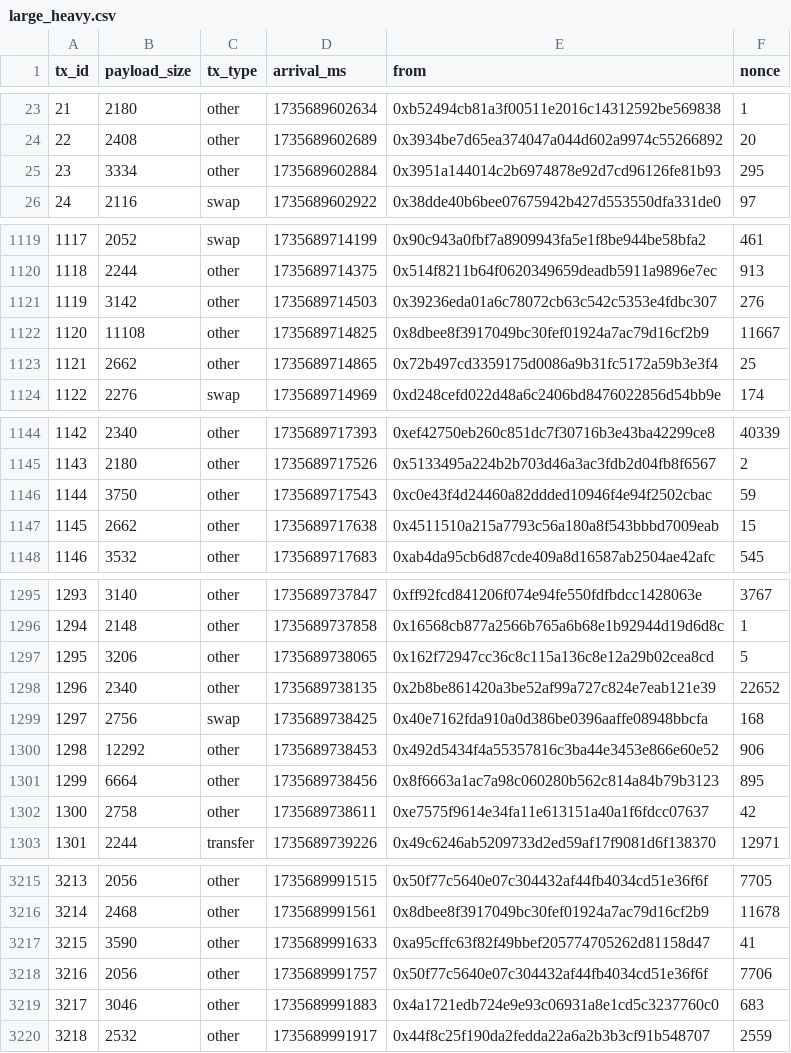
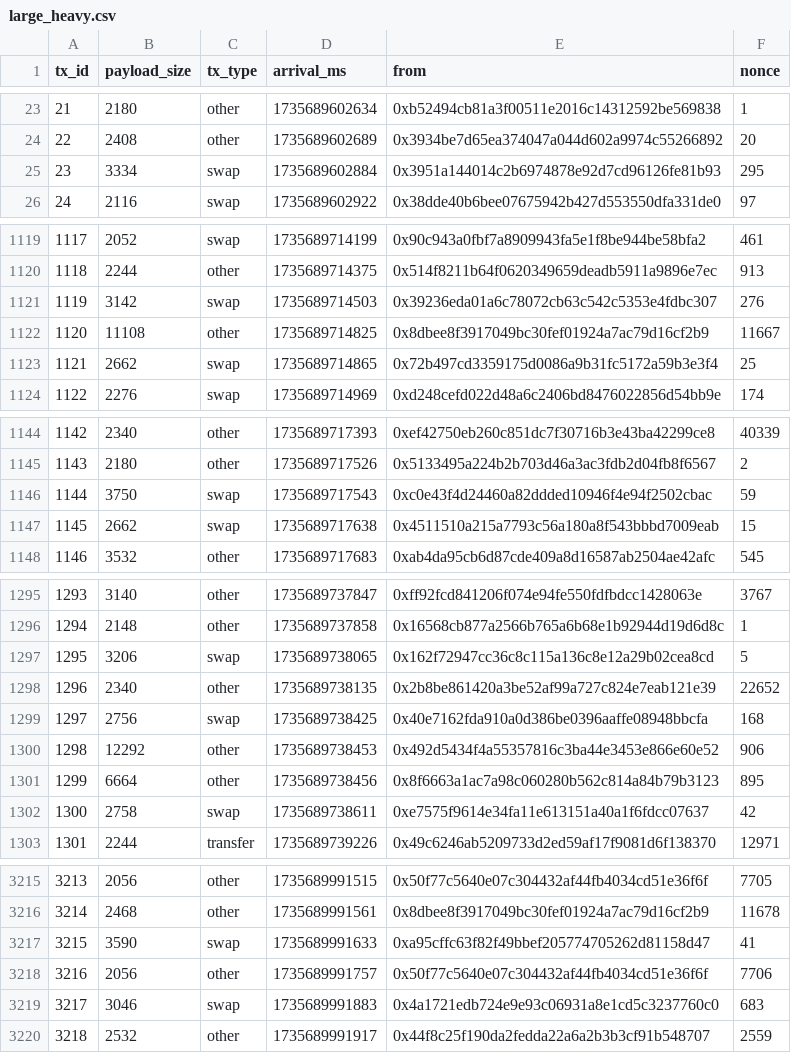
Before and after one commit to BAA-OmegaETH/lfg, a CSV file: large_heavy.csv, drawn as a sheet; only a part is shown, gaps mark what is left out; the diff covers the shown part only.

```diff
--- a/large_heavy.csv
+++ b/large_heavy.csv
@@ -24,3 +24,3 @@ tx_id,payload_size,tx_type,arrival_ms,from,nonce
 22,2408,other,1735689602689,0x3934be7d65ea374047a044d602a9974c55266892,20
-23,3334,other,1735689602884,0x3951a144014c2b6974878e92d7cd96126fe81b93,295
+23,3334,swap,1735689602884,0x3951a144014c2b6974878e92d7cd96126fe81b93,295
 24,2116,swap,1735689602922,0x38dde40b6bee07675942b427d553550dfa331de0,97
@@ -1120,5 +1120,5 @@ tx_id,payload_size,tx_type,arrival_ms,from,nonce
 1118,2244,other,1735689714375,0x514f8211b64f0620349659deadb5911a9896e7ec,913
-1119,3142,other,1735689714503,0x39236eda01a6c78072cb63c542c5353e4fdbc307,276
+1119,3142,swap,1735689714503,0x39236eda01a6c78072cb63c542c5353e4fdbc307,276
 1120,11108,other,1735689714825,0x8dbee8f3917049bc30fef01924a7ac79d16cf2b9,11667
-1121,2662,other,1735689714865,0x72b497cd3359175d0086a9b31fc5172a59b3e3f4,25
+1121,2662,swap,1735689714865,0x72b497cd3359175d0086a9b31fc5172a59b3e3f4,25
 1122,2276,swap,1735689714969,0xd248cefd022d48a6c2406bd8476022856d54bb9e,174
@@ -1145,4 +1145,4 @@ tx_id,payload_size,tx_type,arrival_ms,from,nonce
 1143,2180,other,1735689717526,0x5133495a224b2b703d46a3ac3fdb2d04fb8f6567,2
-1144,3750,other,1735689717543,0xc0e43f4d24460a82ddded10946f4e94f2502cbac,59
-1145,2662,other,1735689717638,0x4511510a215a7793c56a180a8f543bbbd7009eab,15
+1144,3750,swap,1735689717543,0xc0e43f4d24460a82ddded10946f4e94f2502cbac,59
+1145,2662,swap,1735689717638,0x4511510a215a7793c56a180a8f543bbbd7009eab,15
 1146,3532,other,1735689717683,0xab4da95cb6d87cde409a8d16587ab2504ae42afc,545
@@ -1296,3 +1296,3 @@ tx_id,payload_size,tx_type,arrival_ms,from,nonce
 1294,2148,other,1735689737858,0x16568cb877a2566b765a6b68e1b92944d19d6d8c,1
-1295,3206,other,1735689738065,0x162f72947cc36c8c115a136c8e12a29b02cea8cd,5
+1295,3206,swap,1735689738065,0x162f72947cc36c8c115a136c8e12a29b02cea8cd,5
 1296,2340,other,1735689738135,0x2b8be861420a3be52af99a727c824e7eab121e39,22652
@@ -1301,3 +1301,3 @@ tx_id,payload_size,tx_type,arrival_ms,from,nonce
 1299,6664,other,1735689738456,0x8f6663a1ac7a98c060280b562c814a84b79b3123,895
-1300,2758,other,1735689738611,0xe7575f9614e34fa11e613151a40a1f6fdcc07637,42
+1300,2758,swap,1735689738611,0xe7575f9614e34fa11e613151a40a1f6fdcc07637,42
 1301,2244,transfer,1735689739226,0x49c6246ab5209733d2ed59af17f9081d6f138370,12971
@@ -3216,5 +3216,5 @@ tx_id,payload_size,tx_type,arrival_ms,from,nonce
 3214,2468,other,1735689991561,0x8dbee8f3917049bc30fef01924a7ac79d16cf2b9,11678
-3215,3590,other,1735689991633,0xa95cffc63f82f49bbef205774705262d81158d47,41
+3215,3590,swap,1735689991633,0xa95cffc63f82f49bbef205774705262d81158d47,41
 3216,2056,other,1735689991757,0x50f77c5640e07c304432af44fb4034cd51e36f6f,7706
-3217,3046,other,1735689991883,0x4a1721edb724e9e93c06931a8e1cd5c3237760c0,683
+3217,3046,swap,1735689991883,0x4a1721edb724e9e93c06931a8e1cd5c3237760c0,683
 3218,2532,other,1735689991917,0x44f8c25f190da2fedda22a6a2b3b3cf91b548707,2559
```
Also changed, not shown: 124 edited cells elsewhere in this file, mixed.csv, small_heavy.csv, 17 other files.
